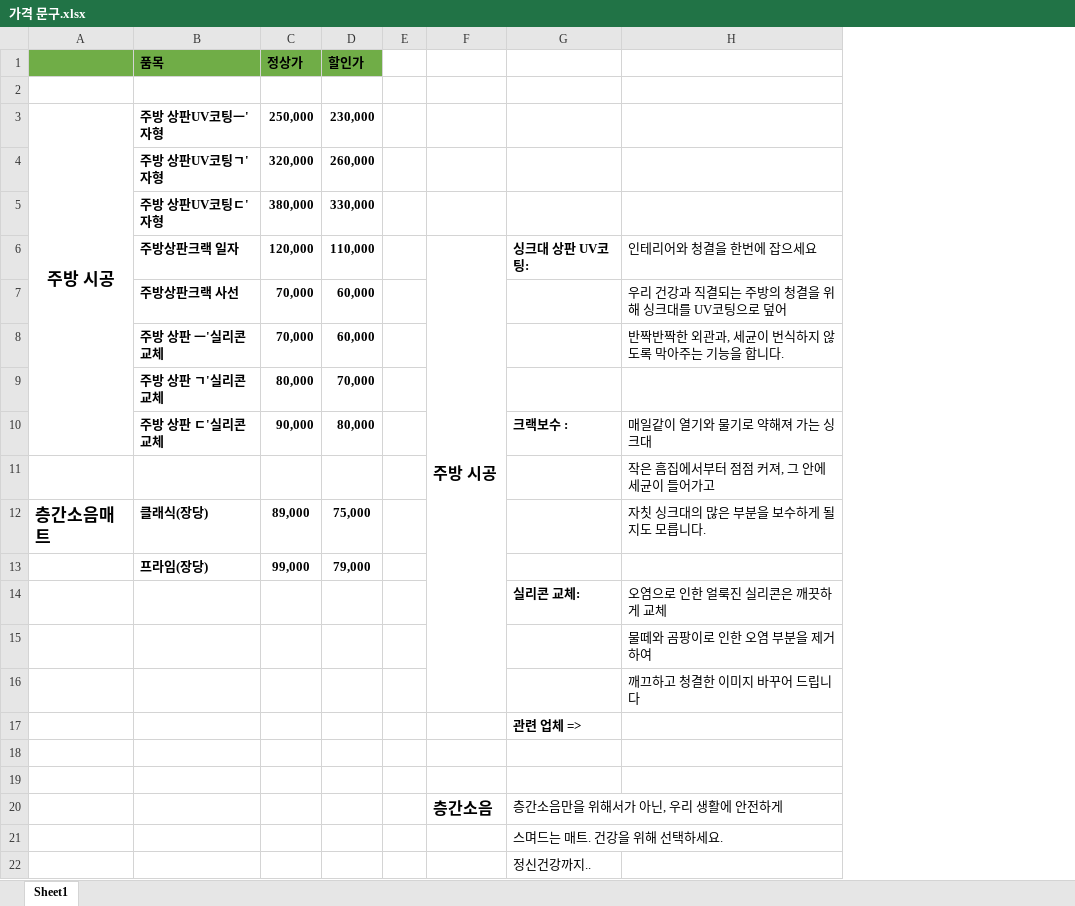
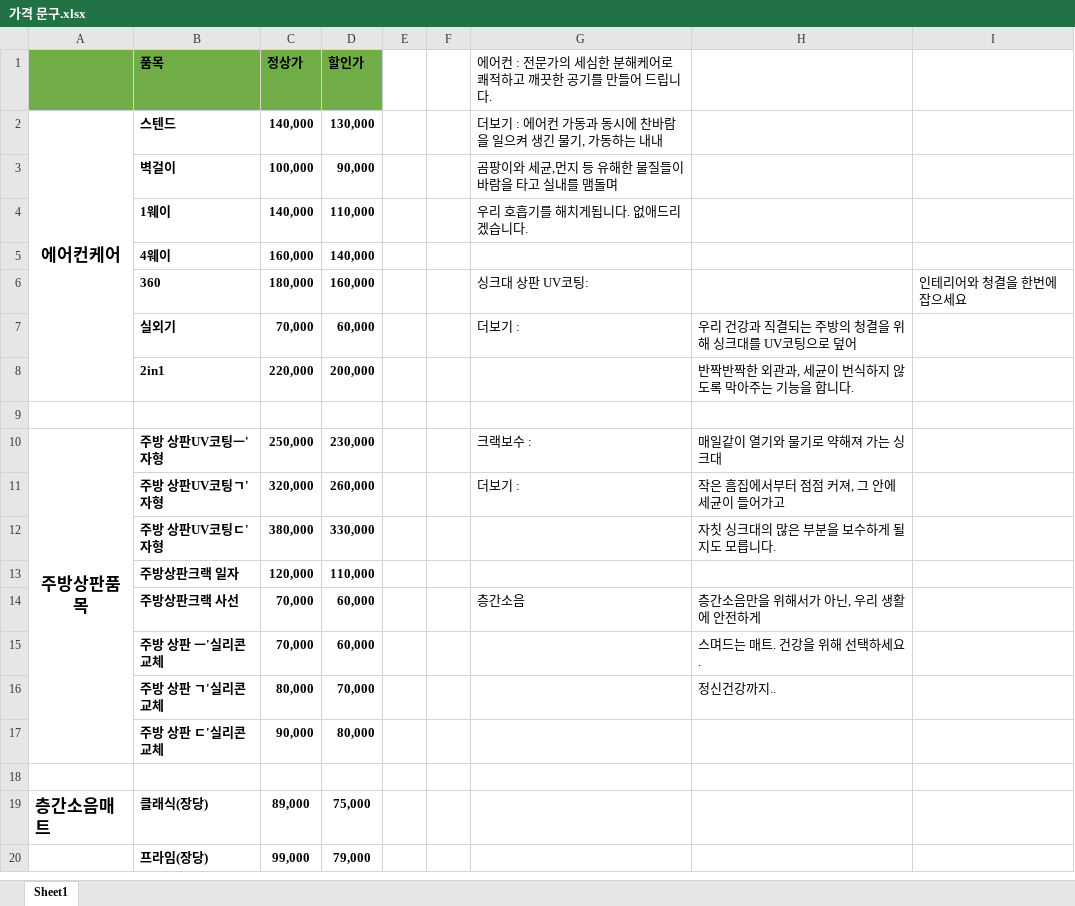
Before and after one commit to joopok/www.careville.co.kr_frontend, an Excel workbook: backdata/가격 문구.xlsx, sheet Sheet1, drawn as a sheet; only a part is shown; values as stored, in another font and other column widths than the file's, no borders; charts and pictures not drawn; removed rows and columns are numbered as before the commit, all else as after; the diff covers the shown part only; the diff names each change by its address in the sheet, - before the commit and + after, or states it on an @@ line.

```diff
--- a/backdata/가격 문구.xlsx (sheet Sheet1)
+++ b/backdata/가격 문구.xlsx (sheet Sheet1)
-column F, row 6: 주방 시공
-column G, rows 6-10: 싱크대 상판 UV코팅: |  |  |  | 크랙보수 :
+column F, empty
+column G, row 1: 에어컨 : 전문가의 세심한 분해케어로 쾌적하고 깨끗한 공기를 만들어 드립니다.; rows 10-14: 크랙보수 : | 더보기 : |  |  | 층간소음
+column I, empty
+row 2: 에어컨케어 | 스텐드 | 140,000 | 130,000 |  |  | 더보기 : 에어컨 가동과 동시에 찬바람을 일으켜 생긴 물기, 가동하는 내내
+row 3:  | 벽걸이 | 100,000 | 90,000 |  |  | 곰팡이와 세균,먼지 등 유해한 물질들이 바람을 타고 실내를 맴돌며
+row 4:  | 1웨이 | 140,000 | 110,000 |  |  | 우리 호흡기를 해치게됩니다. 없애드리겠습니다.
+row 5:  | 4웨이 | 160,000 | 140,000
+row 6:  | 360 | 180,000 | 160,000 |  |  | 싱크대 상판 UV코팅: |  | 인테리어와 청결을 한번에 잡으세요
+row 7:  | 실외기 | 70,000 | 60,000 |  |  | 더보기 : | 우리 건강과 직결되는 주방의 청결을 위해 싱크대를 UV코팅으로 덮어
+row 8:  | 2in1 | 220,000 | 200,000 |  |  |  | 반짝반짝한 외관과, 세균이 번식하지 않도록 막아주는 기능을 합니다.
-A10: 주방 시공
+A10: 주방상판품목
-H10: (empty)
+H10: 매일같이 열기와 물기로 약해져 가는 싱크대
-H11: (empty)
+H11: 작은 흠집에서부터 점점 커져, 그 안에 세균이 들어가고
-H12: (empty)
+H12: 자칫 싱크대의 많은 부분을 보수하게 될 지도 모릅니다.
-H13: 인테리어와 청결을 한번에 잡으세요
+H13: (empty)
-H14: 우리 건강과 직결되는 주방의 청결을 위해 싱크대를 UV코팅으로 덮어
+H14: 층간소음만을 위해서가 아닌, 우리 생활에 안전하게
-H15: 반짝반짝한 외관과, 세균이 번식하지 않도록 막아주는 기능을 합니다.
+H15: 스며드는 매트. 건강을 위해 선택하세요.
-H16: (empty)
+H16: 정신건강까지..
-H17: 매일같이 열기와 물기로 약해져 가는 싱크대
+H17: (empty)
-H18: 작은 흠집에서부터 점점 커져, 그 안에 세균이 들어가고
+H18: (empty)
-H19: 자칫 싱크대의 많은 부분을 보수하게 될 지도 모릅니다.
+H19: (empty)
-row 14:  |  |  |  |  |  | 실리콘 교체: | 오염으로 인한 얼룩진 실리콘은 깨끗하게 교체
-row 15:  |  |  |  |  |  |  | 물떼와 곰팡이로 인한 오염 부분을 제거하여
-row 16:  |  |  |  |  |  |  | 깨끄하고 청결한 이미지 바꾸어 드립니다
-row 17:  |  |  |  |  |  | 관련 업체 =>
-row 18: (empty)
-row 19: (empty)
-row 20:  |  |  |  |  | 층간소음 | 층간소음만을 위해서가 아닌, 우리 생활에 안전하게
-row 21:  |  |  |  |  |  | 스며드는 매트. 건강을 위해 선택하세요.
-row 22:  |  |  |  |  |  | 정신건강까지..
```
Also changed, not shown: 6 removed rows elsewhere in this sheet, charts or pictures, 54 other files.
